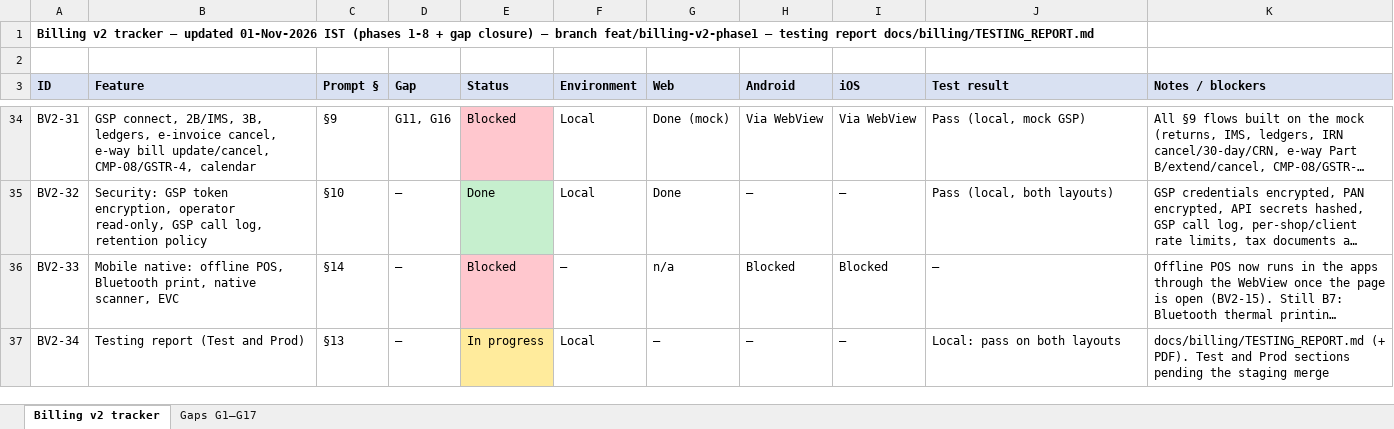
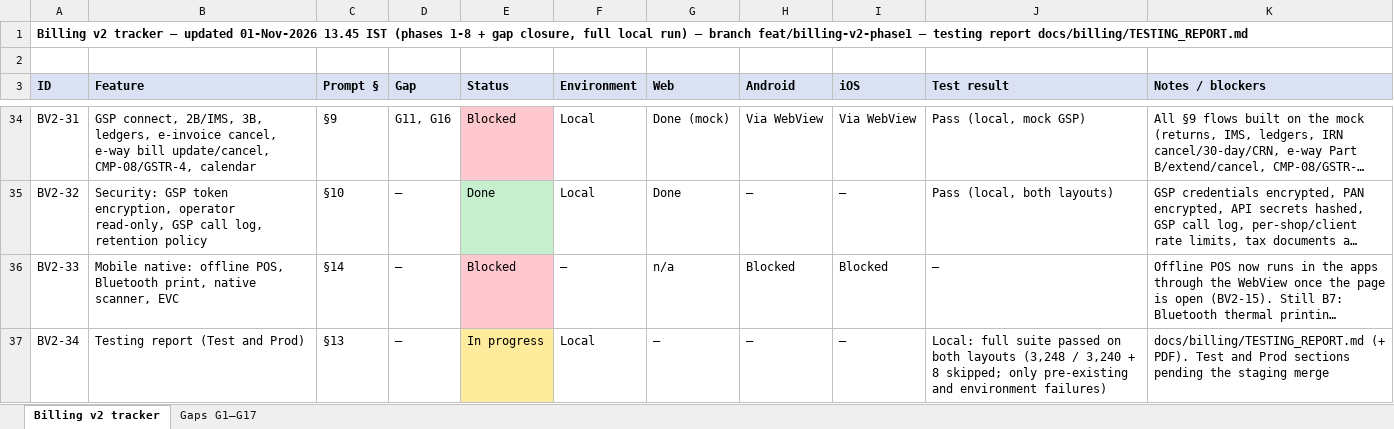
Before and after one commit to sanjaymorankar-debug/GoKesari, an Excel workbook: docs/billing/BILLING_TRACKER_2026-11-01.xlsx, sheet Billing v2 tracker, drawn as a sheet; only a part is shown, gaps mark what is left out; long unchanged cells end in …; values as stored, in another font and other column widths than the file's, no borders; the diff names each change by its address in the sheet, - before the commit and + after, or states it on an @@ line.

```diff
--- a/docs/billing/BILLING_TRACKER_2026-11-01.xlsx (sheet Billing v2 tracker)
+++ b/docs/billing/BILLING_TRACKER_2026-11-01.xlsx (sheet Billing v2 tracker)
-A1 (ID): …updated 01-Nov-2026 IST (phases 1-8 + gap closure) — branch…
+A1 (ID): …updated 01-Nov-2026 13.45 IST (phases 1-8 + gap closure, full local run) — branch…
-J37 (Test result): Local: pass on both layouts
+J37 (Test result): Local: full suite passed on both layouts (3,248 / 3,240 + 8 skipped; only pre-existing and environment failures)
```
Also changed, not shown: 5 other files.
